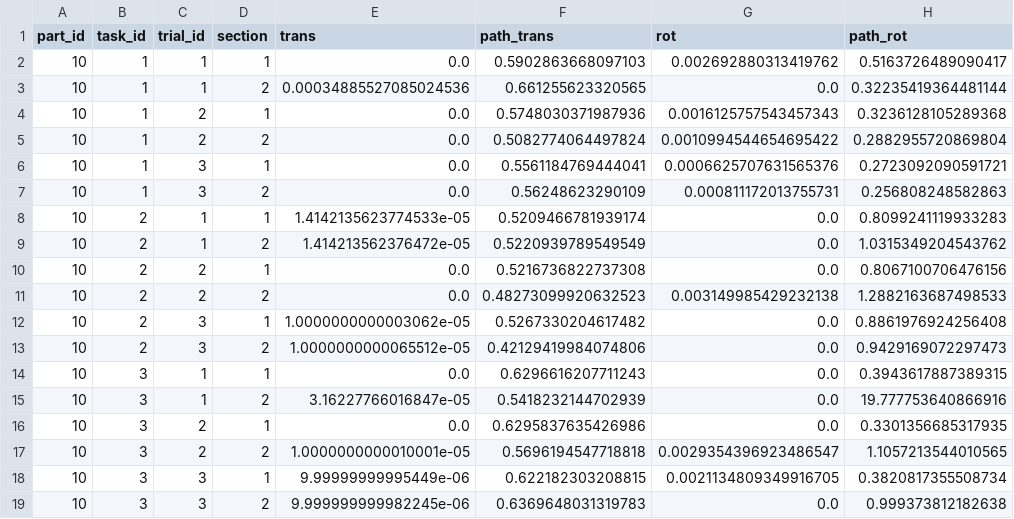
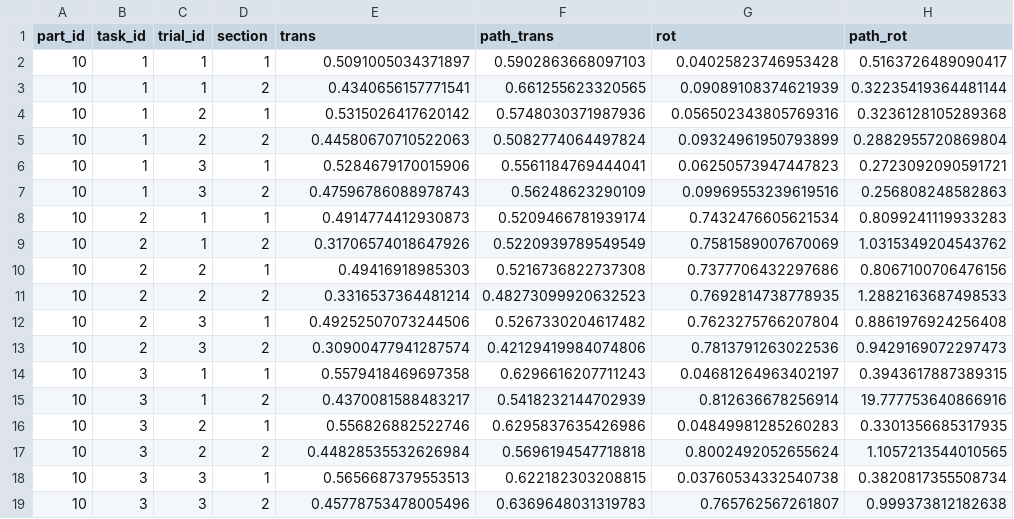
Before and after one commit to mpan31415/FittsTaxonomy, a CSV file: user_study_results/headers/part10_kt_header.csv, drawn as a sheet; only a part is shown; the diff names each change by its address in the sheet, - before the commit and + after, or states it on an @@ line.

```diff
--- a/user_study_results/headers/part10_kt_header.csv
+++ b/user_study_results/headers/part10_kt_header.csv
-E2 (trans): 0.0
+E2 (trans): 0.5091005034371897
-G2 (rot): 0.002692880313419762
+G2 (rot): 0.04025823746953428
-E3 (trans): 0.00034885527085024536
+E3 (trans): 0.4340656157771541
-G3 (rot): 0.0
+G3 (rot): 0.09089108374621939
-E4 (trans): 0.0
+E4 (trans): 0.5315026417620142
-G4 (rot): 0.0016125757543457343
+G4 (rot): 0.056502343805769316
-E5 (trans): 0.0
+E5 (trans): 0.44580670710522063
-G5 (rot): 0.0010994544654695422
+G5 (rot): 0.09324961950793899
-E6 (trans): 0.0
+E6 (trans): 0.5284679170015906
-G6 (rot): 0.0006625707631565376
+G6 (rot): 0.06250573947447823
-E7 (trans): 0.0
+E7 (trans): 0.47596786088978743
-G7 (rot): 0.000811172013755731
+G7 (rot): 0.09969553239619516
-E8 (trans): 1.4142135623774533e-05
+E8 (trans): 0.4914774412930873
-G8 (rot): 0.0
+G8 (rot): 0.7432476605621534
-E9 (trans): 1.414213562376472e-05
+E9 (trans): 0.31706574018647926
-G9 (rot): 0.0
+G9 (rot): 0.7581589007670069
-E10 (trans): 0.0
+E10 (trans): 0.49416918985303
-G10 (rot): 0.0
+G10 (rot): 0.7377706432297686
-E11 (trans): 0.0
+E11 (trans): 0.3316537364481214
-G11 (rot): 0.003149985429232138
+G11 (rot): 0.7692814738778935
-E12 (trans): 1.0000000000003062e-05
+E12 (trans): 0.49252507073244506
-G12 (rot): 0.0
+G12 (rot): 0.7623275766207804
-E13 (trans): 1.0000000000065512e-05
+E13 (trans): 0.30900477941287574
-G13 (rot): 0.0
+G13 (rot): 0.7813791263022536
-E14 (trans): 0.0
+E14 (trans): 0.5579418469697358
-G14 (rot): 0.0
+G14 (rot): 0.04681264963402197
-E15 (trans): 3.16227766016847e-05
+E15 (trans): 0.4370081588483217
-G15 (rot): 0.0
+G15 (rot): 0.812636678256914
-E16 (trans): 0.0
+E16 (trans): 0.556826882522746
-G16 (rot): 0.0
+G16 (rot): 0.04849981285260283
-E17 (trans): 1.0000000000010001e-05
+E17 (trans): 0.44828535532626984
-G17 (rot): 0.0029354396923486547
+G17 (rot): 0.8002492052655624
-E18 (trans): 9.99999999995449e-06
+E18 (trans): 0.5656687379553513
-G18 (rot): 0.0021134809349916705
+G18 (rot): 0.03760534332540738
-E19 (trans): 9.999999999982245e-06
+E19 (trans): 0.45778753478005496
-G19 (rot): 0.0
+G19 (rot): 0.765762567261807
```
Also changed, not shown: user_study_results/headers/part2_teleop_header.csv, user_study_results/headers/part3_teleop_header.csv, 26 other files.
